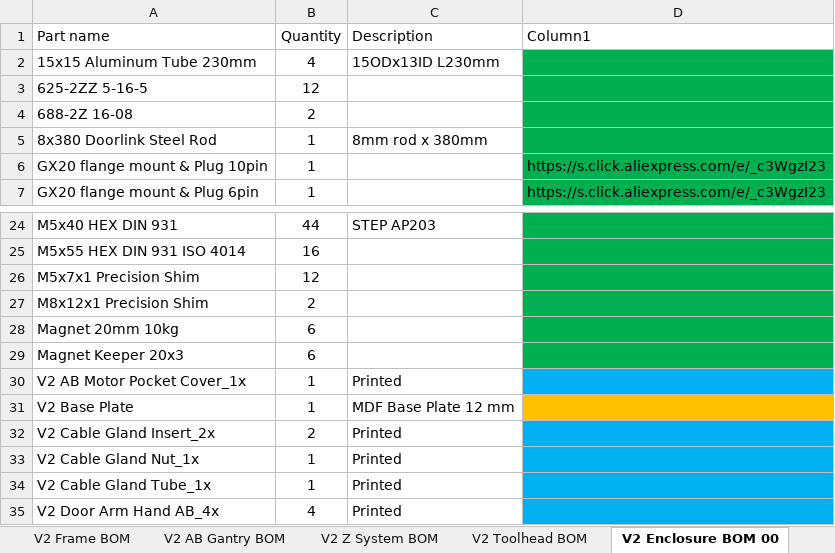
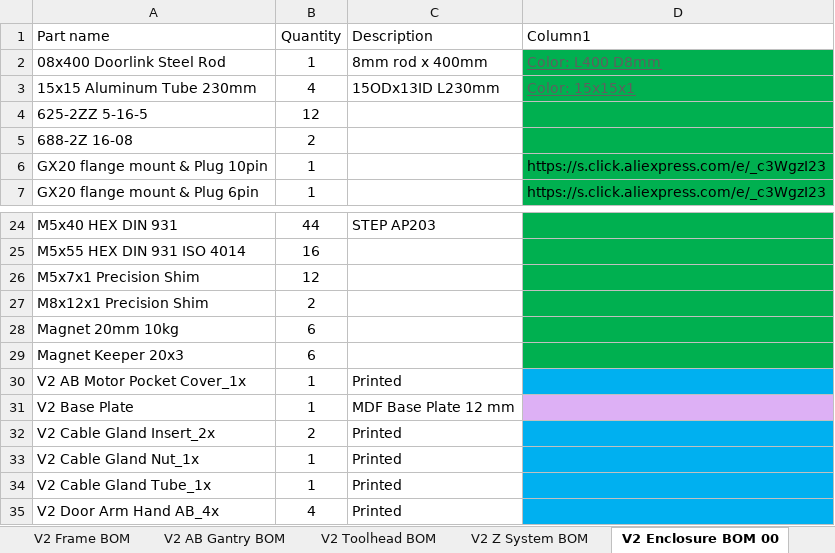
Before and after one commit to RoyBerntsenDesign/Project-Valkyrie, an Excel workbook: V2 BETA/BOM/Valkyrie BOM v2.0.xlsx, sheet V2 Enclosure BOM 00, drawn as a sheet; only a part is shown, gaps mark what is left out; values as stored, in another font and other column widths than the file's, no borders; table styles not drawn; removed rows and columns are numbered as before the commit, all else as after; the diff names each change by its address in the sheet, - before the commit and + after, or states it on an @@ line.

```diff
--- a/V2 BETA/BOM/Valkyrie BOM v2.0.xlsx (sheet V2 Enclosure BOM 00)
+++ b/V2 BETA/BOM/Valkyrie BOM v2.0.xlsx (sheet V2 Enclosure BOM 00)
@@ sheet tab order changed: V2 Frame BOM | V2 AB Gantry BOM | V2 Toolhead BOM | V2 Z System BOM | V2 Enclosure BOM 00 @@
+row 2: 08x400 Doorlink Steel Rod | 1 | 8mm rod x 400mm | Color: L400 D8mm
-D3 (Column1): (empty)
+D3 (Column1): Color: 15x15x1
-row 5: 8x380 Doorlink Steel Rod | 1 | 8mm rod x 380mm
-D31 fill: #FFC000
+D31 fill: #DDB0F5
```
Also changed, not shown: sheet Hardware, sheet V2 Toolhead BOM, sheet V2 Drybox BOM, sheet V2 Frame BOM, sheet V2 AB Gantry BOM, sheet V2 Z System BOM, other sheet tabs, hidden cells, charts or pictures, Firmware/RRF/Valkyrie Connection Table.xlsx, 1 other file.
